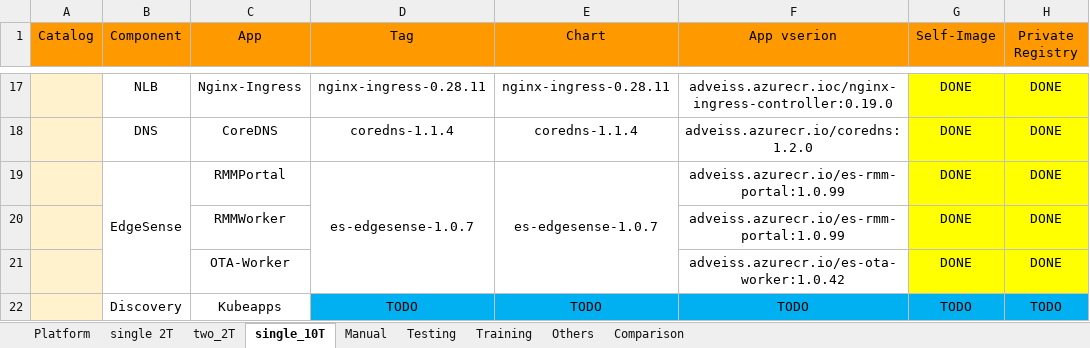
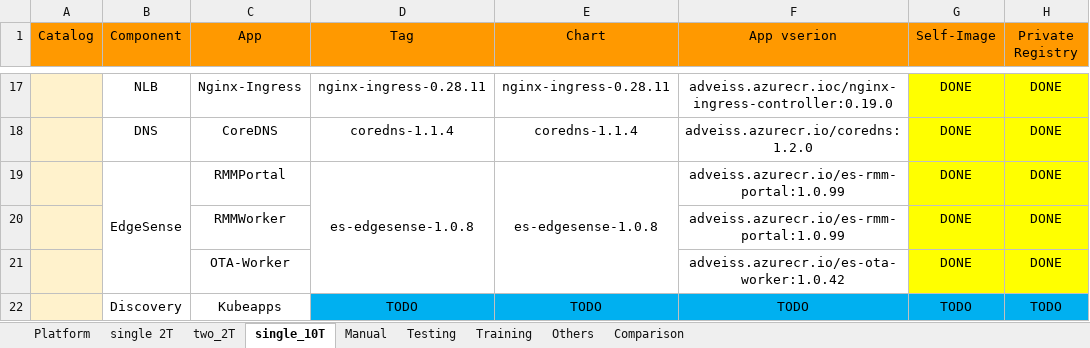
Before and after one commit to TsubasaEX/Tracks, an Excel workbook: spec/ark3530_specs.xlsx, sheet single_10T, drawn as a sheet; only a part is shown, gaps mark what is left out; values as stored, in another font and other column widths than the file's, no borders; the diff names each change by its address in the sheet, - before the commit and + after, or states it on an @@ line.

```diff
--- a/spec/ark3530_specs.xlsx (sheet single_10T)
+++ b/spec/ark3530_specs.xlsx (sheet single_10T)
-D19 (Tag): es-edgesense-1.0.7
+D19 (Tag): es-edgesense-1.0.8
-E19 (Chart): es-edgesense-1.0.7
+E19 (Chart): es-edgesense-1.0.8
```
Also changed, not shown: sheet single 2T, sheet two_2T.
